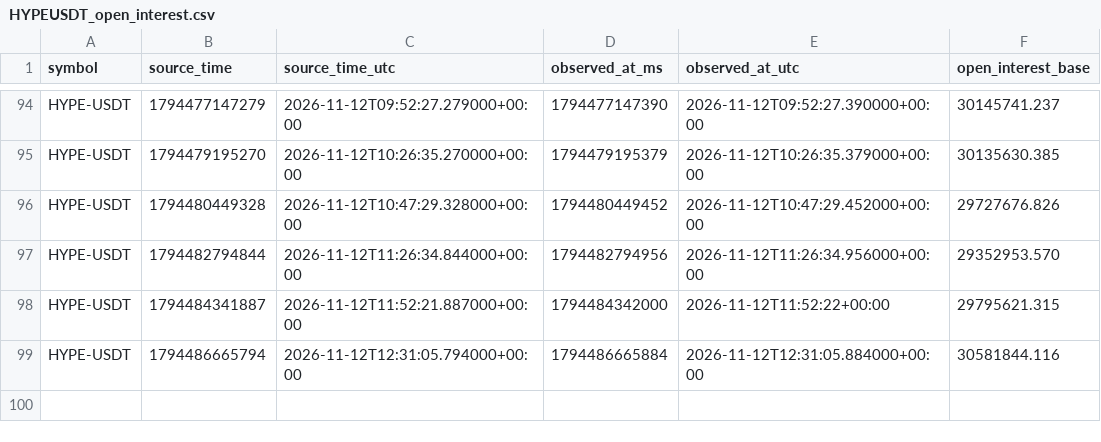
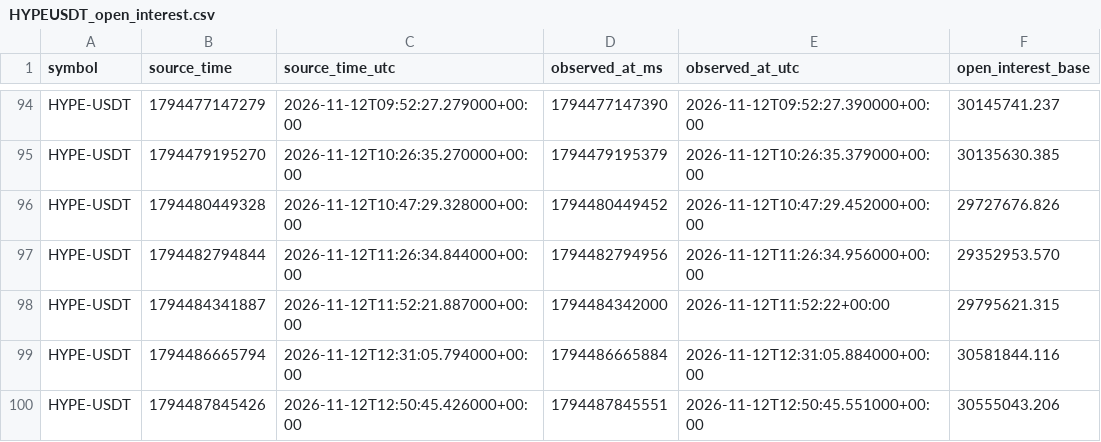
Before and after one commit to Gamadril34rus/astra_bot, a CSV file: data/bingx_usdm/open_interest/HYPEUSDT_open_interest.csv, drawn as a sheet; only a part is shown, gaps mark what is left out; the diff names each change by its address in the sheet, - before the commit and + after, or states it on an @@ line.

```diff
--- a/data/bingx_usdm/open_interest/HYPEUSDT_open_interest.csv
+++ b/data/bingx_usdm/open_interest/HYPEUSDT_open_interest.csv
+row 100: HYPE-USDT | 1794487845426 | 2026-11-12T12:50:45.426000+00:00 | 1794487845551 | 2026-11-12T12:50:45.551000+00:00 | 30555043.206
```
Also changed, not shown: data/bingx_usdm/open_interest/BTCUSDT_open_interest.csv, data/bingx_usdm/open_interest/ETHUSDT_open_interest.csv, 4 other files.
